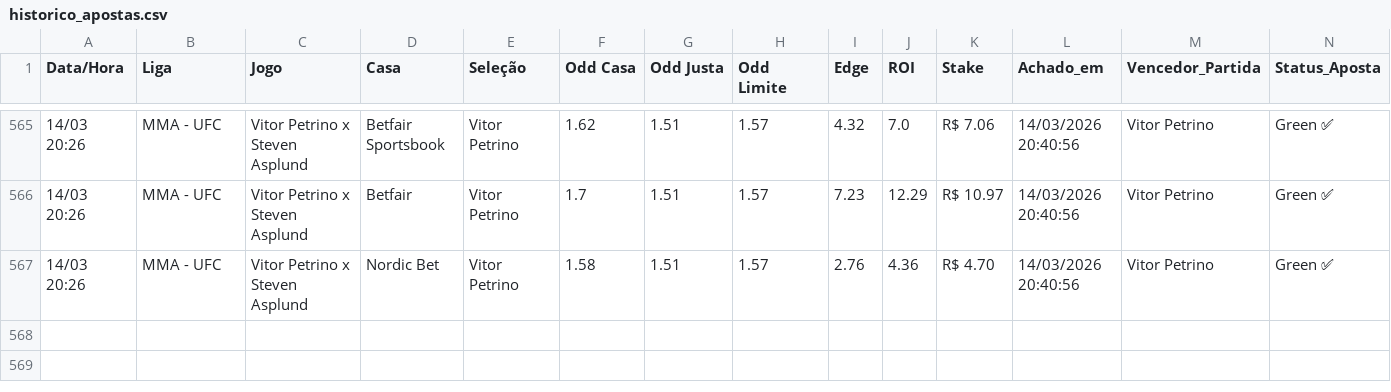
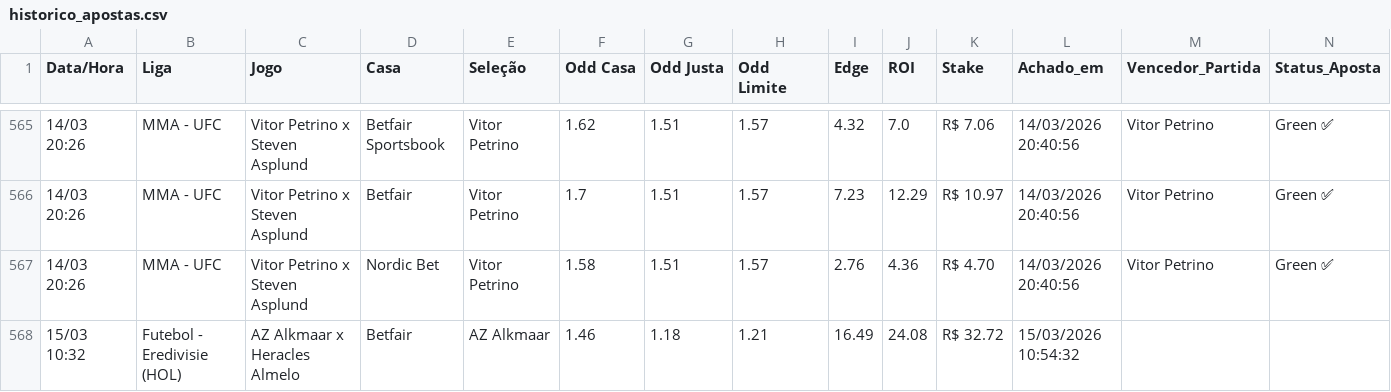
Before and after one commit to BerMontesanti/fundo-bet, a CSV file: historico_apostas.csv, drawn as a sheet; only a part is shown, gaps mark what is left out; rows hold the shown columns only; the diff names each change by its address in the sheet, - before the commit and + after, or states it on an @@ line.

```diff
--- a/historico_apostas.csv
+++ b/historico_apostas.csv
+row 568: 15/03 10:32 | Futebol - Eredivisie (HOL) | AZ Alkmaar x Heracles Almelo | Betfair | AZ Alkmaar | 1.46 | 1.18 | 1.21 | 16.49 | 24.08 | R$ 32.72 | 15/03/2026 10:54:32
```
